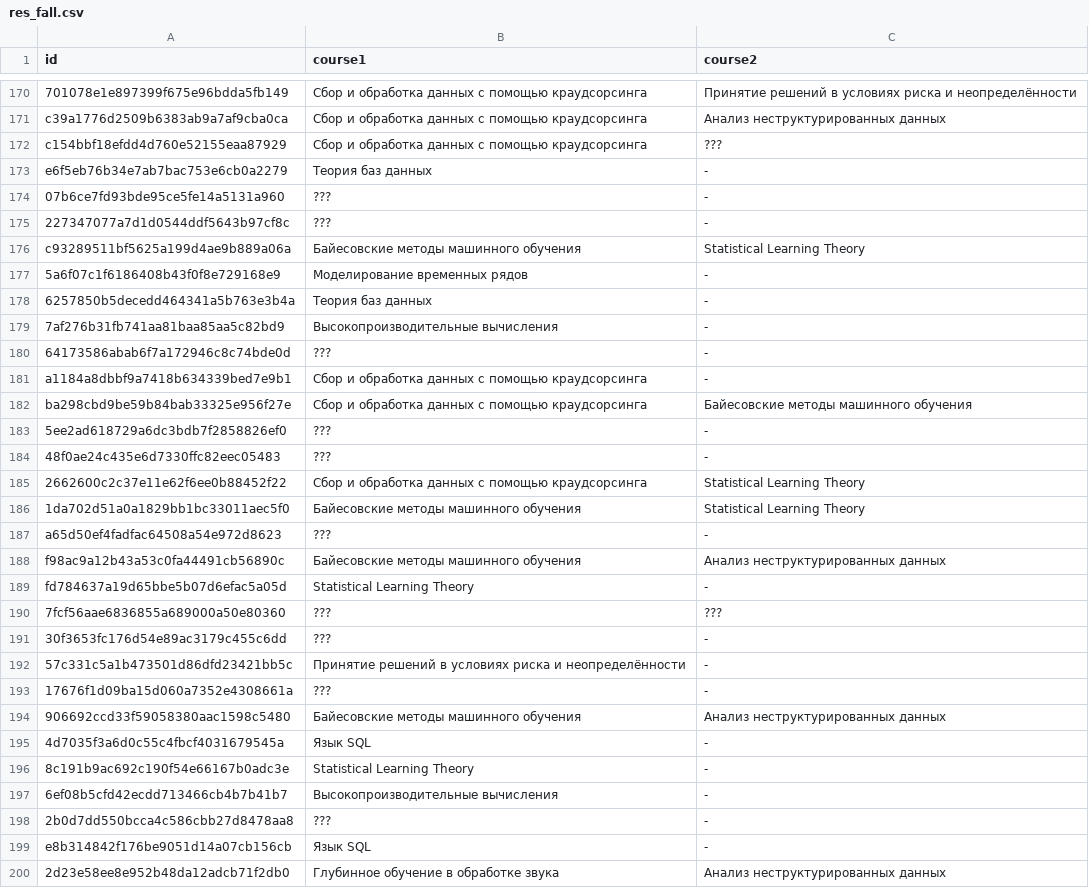
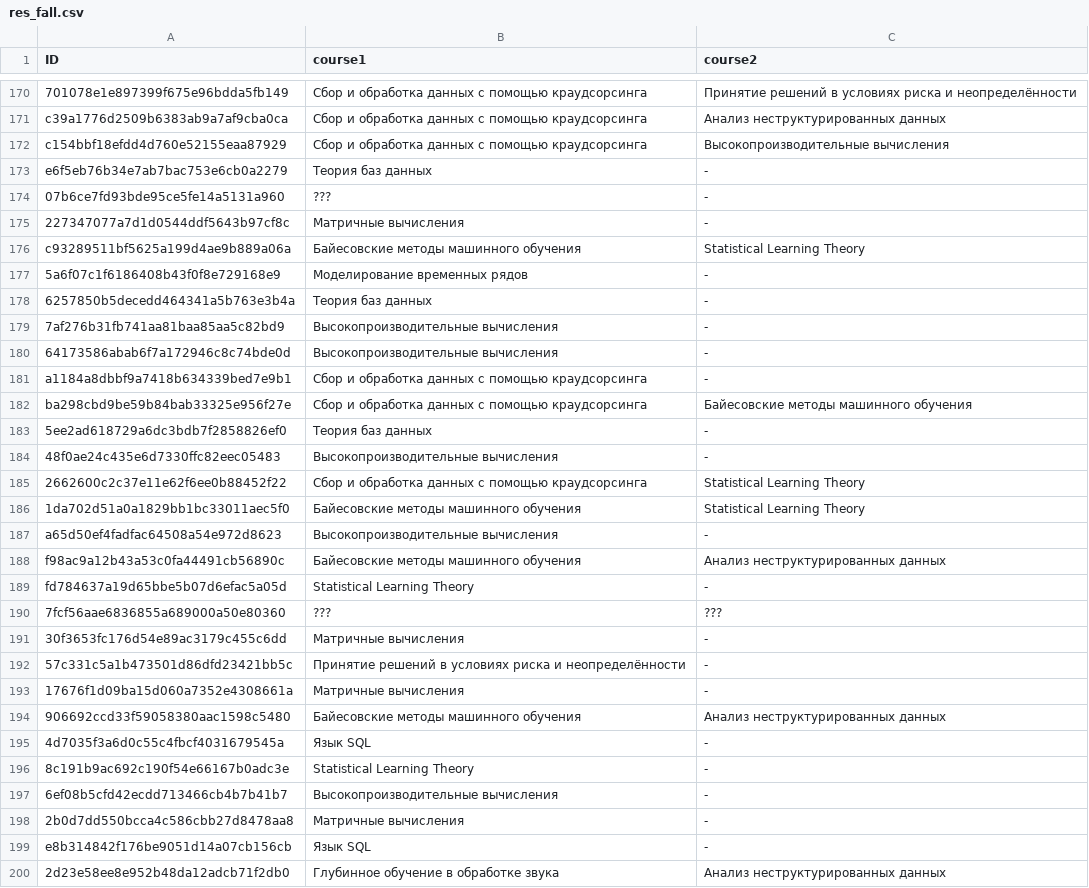
Before and after one commit to sumimmanis/ml-course-hse, a CSV file: 2024-fall/homework-practice/homework-practice-01-tabular/res_fall.csv, drawn as a sheet; only a part is shown, gaps mark what is left out; the diff covers the shown part only; the diff names each change by its address in the sheet, - before the commit and + after, or states it on an @@ line.

```diff
--- a/2024-fall/homework-practice/homework-practice-01-tabular/res_fall.csv
+++ b/2024-fall/homework-practice/homework-practice-01-tabular/res_fall.csv
-A1: id
+A1: ID
-C172 (course2): ???
+C172 (course2): Высокопроизводительные вычисления
-B175 (course1): ???
+B175 (course1): Матричные вычисления
-B180 (course1): ???
+B180 (course1): Высокопроизводительные вычисления
-B183 (course1): ???
+B183 (course1): Теория баз данных
-B184 (course1): ???
+B184 (course1): Высокопроизводительные вычисления
-B187 (course1): ???
+B187 (course1): Высокопроизводительные вычисления
-B191 (course1): ???
+B191 (course1): Матричные вычисления
-B193 (course1): ???
+B193 (course1): Матричные вычисления
-B198 (course1): ???
+B198 (course1): Матричные вычисления
```
Also changed, not shown: 1 moved row and 40 edited cells elsewhere in this file, 3 other files.
